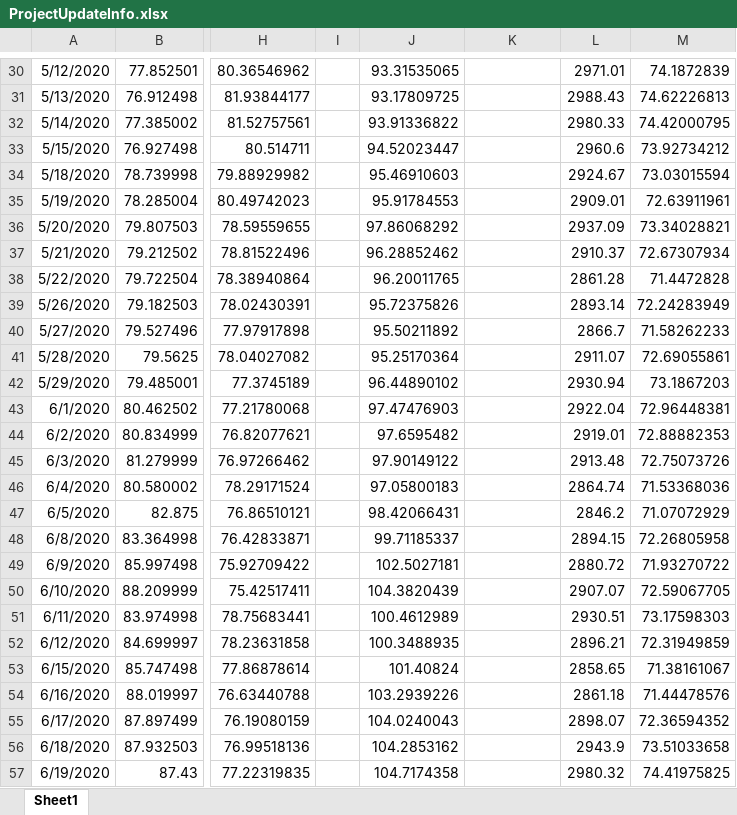
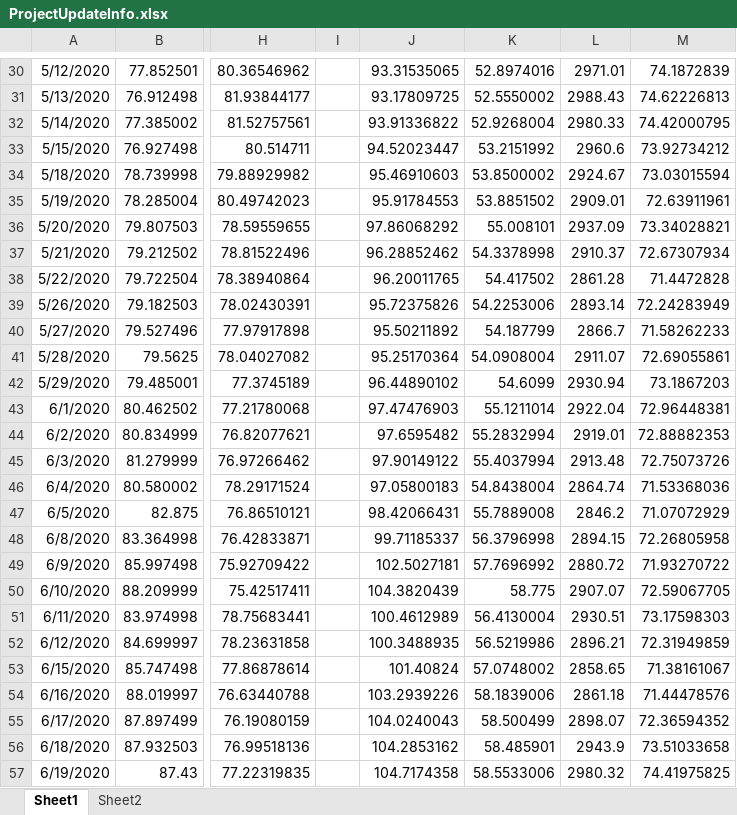
Before and after one commit to RakshandaHedawoo/Beyond-The-Headlines-Exploring-Insights-From-Stocks, an Excel workbook: ProjectUpdateInfo.xlsx, sheet Sheet1, drawn as a sheet; only a part is shown, gaps mark what is left out; values as stored, in another font and other column widths than the file's, no borders; charts and pictures not drawn; the diff covers the shown part only; the diff names each change by its address in the sheet, - before the commit and + after, or states it on an @@ line.

```diff
--- a/ProjectUpdateInfo.xlsx (sheet Sheet1)
+++ b/ProjectUpdateInfo.xlsx (sheet Sheet1)
+sheet tab: Sheet2
-K30: (empty)
+K30: 52.8974016
-K31: (empty)
+K31: 52.5550002
-K32: (empty)
+K32: 52.9268004
-K33: (empty)
+K33: 53.2151992
-K34: (empty)
+K34: 53.8500002
-K35: (empty)
+K35: 53.8851502
-K36: (empty)
+K36: 55.008101
-K37: (empty)
+K37: 54.3378998
-K38: (empty)
+K38: 54.417502
-K39: (empty)
+K39: 54.2253006
-K40: (empty)
+K40: 54.187799
-K41: (empty)
+K41: 54.0908004
-K42: (empty)
+K42: 54.6099
-K43: (empty)
+K43: 55.1211014
-K44: (empty)
+K44: 55.2832994
-K45: (empty)
+K45: 55.4037994
-K46: (empty)
+K46: 54.8438004
-K47: (empty)
+K47: 55.7889008
-K48: (empty)
+K48: 56.3796998
-K49: (empty)
+K49: 57.7696992
-K50: (empty)
+K50: 58.775
-K51: (empty)
+K51: 56.4130004
-K52: (empty)
+K52: 56.5219986
-K53: (empty)
+K53: 57.0748002
-K54: (empty)
+K54: 58.1839006
-K55: (empty)
+K55: 58.500499
-K56: (empty)
+K56: 58.485901
-K57: (empty)
+K57: 58.5533006
```
Also changed, not shown: 57 edited cells elsewhere in this sheet, 1 other file.
